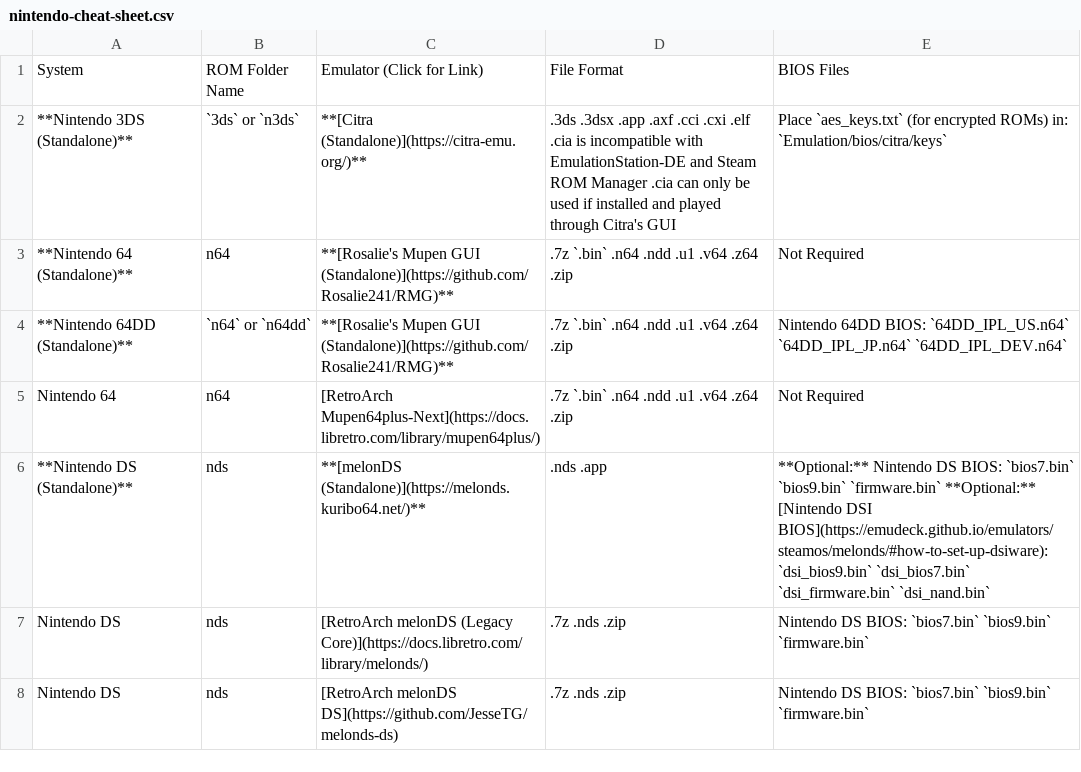
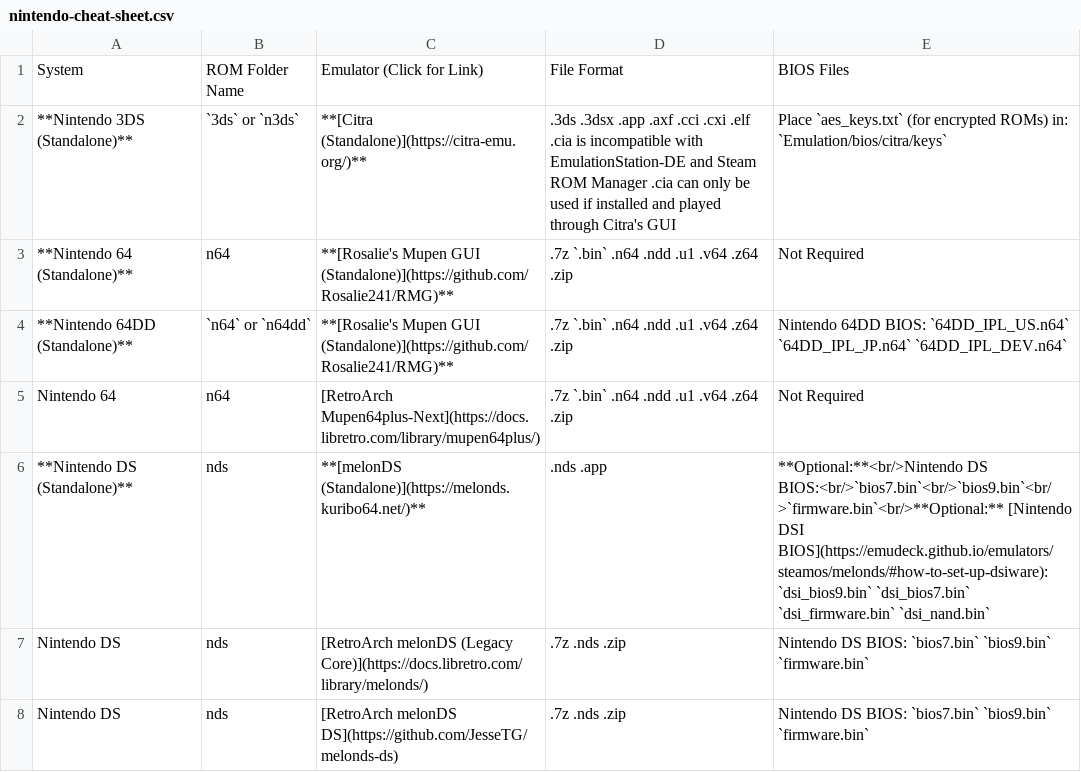
Before and after one commit to EmuDeck/emudeck.github.io, a CSV file: docs/tables/nintendo-cheat-sheet.csv, drawn as a sheet; only a part is shown.

Commit message:
Update nintendo-cheat-sheet.csv
Testing formatting

```diff
--- a/docs/tables/nintendo-cheat-sheet.csv
+++ b/docs/tables/nintendo-cheat-sheet.csv
@@ -5,3 +5,3 @@ System,ROM Folder Name,Emulator (Click for Link),File Format,BIOS Files
 Nintendo 64,n64,[RetroArch Mupen64plus-Next](https://docs.libretro.com/library/mupen64plus/),.7z   `.bin`  .n64   .ndd   .u1   .v64   .z64   .zip,Not Required
-**Nintendo DS (Standalone)**,nds,**[melonDS (Standalone)](https://melonds.kuribo64.net/)**,.nds .app,**Optional:** Nintendo DS BIOS:    `bios7.bin`    `bios9.bin`    `firmware.bin`   **Optional:** [Nintendo DSI BIOS](https://emudeck.github.io/emulators/steamos/melonds/#how-to-set-up-dsiware):    `dsi_bios9.bin`    `dsi_bios7.bin`    `dsi_firmware.bin`    `dsi_nand.bin`
+**Nintendo DS (Standalone)**,nds,**[melonDS (Standalone)](https://melonds.kuribo64.net/)**,.nds .app,**Optional:**<br/>Nintendo DS BIOS:<br/>`bios7.bin`<br/>`bios9.bin`<br/>`firmware.bin`<br/>**Optional:** [Nintendo DSI BIOS](https://emudeck.github.io/emulators/steamos/melonds/#how-to-set-up-dsiware):    `dsi_bios9.bin`    `dsi_bios7.bin`    `dsi_firmware.bin`    `dsi_nand.bin`
 Nintendo DS,nds,[RetroArch melonDS (Legacy Core)](https://docs.libretro.com/library/melonds/),.7z   .nds   .zip,Nintendo DS BIOS:    `bios7.bin`     `bios9.bin`     `firmware.bin`
```
